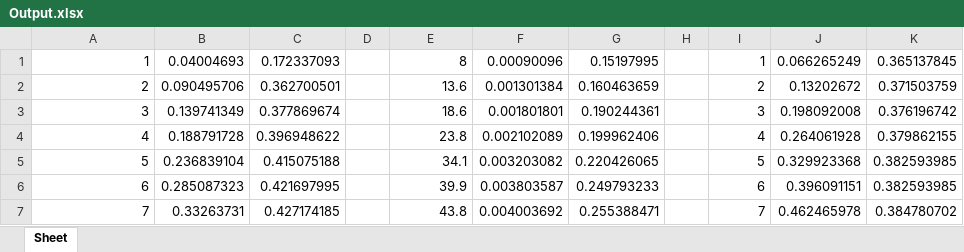
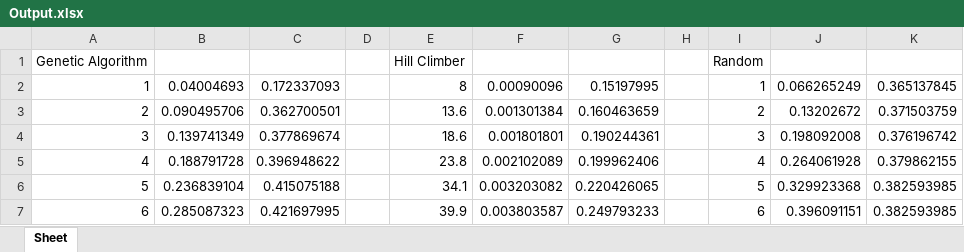
Before and after one commit to tiggerdine-uni/regression-testing, an Excel workbook: PythonLand/Output.xlsx, sheet Sheet, drawn as a sheet; only a part is shown; the shorter side is filled out with more unchanged rows; values as stored, in another font and other column widths than the file's, no borders; charts and pictures not drawn; the diff names each change by its address in the sheet, - before the commit and + after, or states it on an @@ line.

```diff
--- a/PythonLand/Output.xlsx (sheet Sheet)
+++ b/PythonLand/Output.xlsx (sheet Sheet)
+row 1: Genetic Algorithm |  |  |  | Hill Climber |  |  |  | Random
```
Also changed, not shown: formulas that keep their value, charts or pictures, PythonLand/smalldataanalysis.xlsx.
